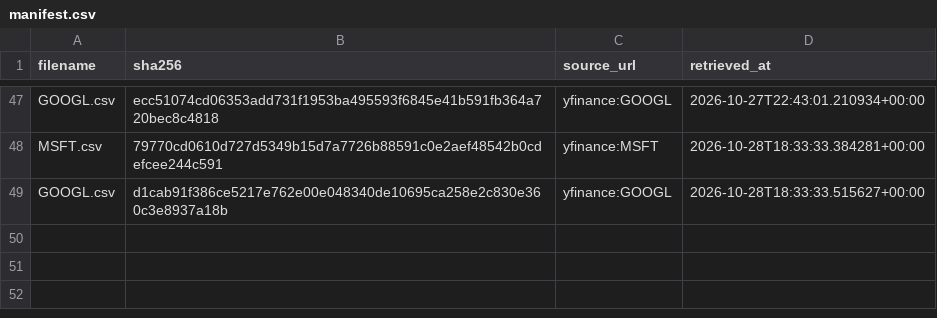
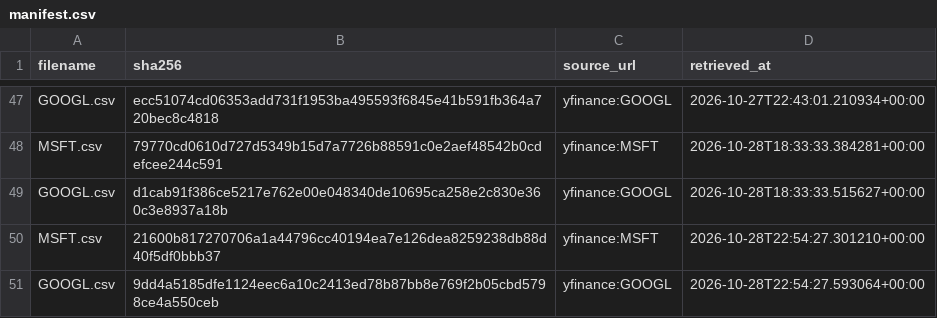
Before and after one commit to tienspz/AICOR, a CSV file: data/raw/market/manifest.csv, drawn as a sheet; only a part is shown, gaps mark what is left out; the diff names each change by its address in the sheet, - before the commit and + after, or states it on an @@ line.

```diff
--- a/data/raw/market/manifest.csv
+++ b/data/raw/market/manifest.csv
+row 50: MSFT.csv | 21600b817270706a1a44796cc40194ea7e126dea8259238db88d40f5df0bbb37 | yfinance:MSFT | 2026-10-28T22:54:27.301210+00:00
+row 51: GOOGL.csv | 9dd4a5185dfe1124eec6a10c2413ed78b87bb8e769f2b05cbd5798ce4a550ceb | yfinance:GOOGL | 2026-10-28T22:54:27.593064+00:00
```
Also changed, not shown: data/processed/market_quarterly.csv, data/raw/market/GOOGL.csv, 2 other files.
